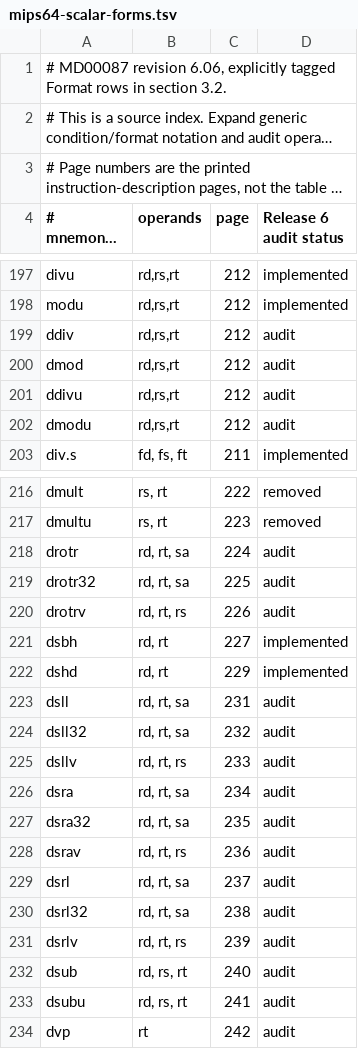
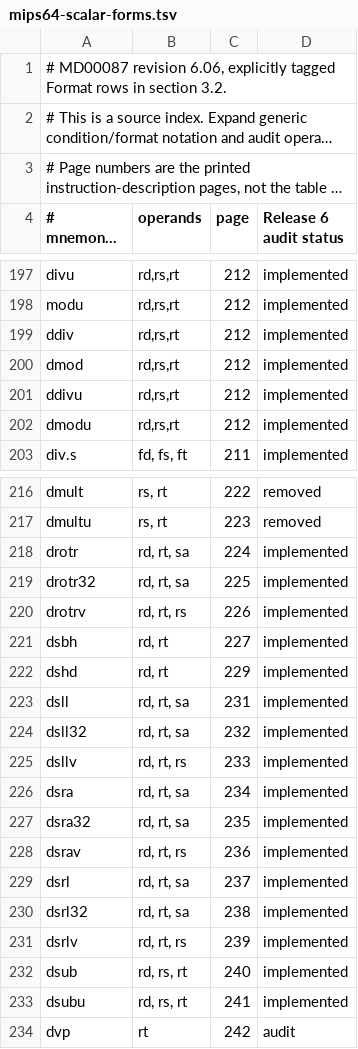
Before and after one commit to nhubbard/mars, a TSV file: docs/instruction-inventory/mips64-scalar-forms.tsv, drawn as a sheet; only a part is shown, gaps mark what is left out; long unchanged cells end in …; the diff covers the shown part only.

Commit message:
Record tested Release 6 scalar integer and memory forms

```diff
--- a/docs/instruction-inventory/mips64-scalar-forms.tsv
+++ b/docs/instruction-inventory/mips64-scalar-forms.tsv
@@ -198,6 +198,6 @@ divu	rd,rs,rt	212	implemented
 modu	rd,rs,rt	212	implemented
-ddiv	rd,rs,rt	212	audit
-dmod	rd,rs,rt	212	audit
-ddivu	rd,rs,rt	212	audit
-dmodu	rd,rs,rt	212	audit
+ddiv	rd,rs,rt	212	implemented
+dmod	rd,rs,rt	212	implemented
+ddivu	rd,rs,rt	212	implemented
+dmodu	rd,rs,rt	212	implemented
 div.s	fd, fs, ft	211	implemented
@@ -217,18 +217,18 @@ dmult	rs, rt	222	removed
 dmultu	rs, rt	223	removed
-drotr	rd, rt, sa	224	audit
-drotr32	rd, rt, sa	225	audit
-drotrv	rd, rt, rs	226	audit
+drotr	rd, rt, sa	224	implemented
+drotr32	rd, rt, sa	225	implemented
+drotrv	rd, rt, rs	226	implemented
 dsbh	rd, rt	227	implemented
 dshd	rd, rt	229	implemented
-dsll	rd, rt, sa	231	audit
-dsll32	rd, rt, sa	232	audit
-dsllv	rd, rt, rs	233	audit
-dsra	rd, rt, sa	234	audit
-dsra32	rd, rt, sa	235	audit
-dsrav	rd, rt, rs	236	audit
-dsrl	rd, rt, sa	237	audit
-dsrl32	rd, rt, sa	238	audit
-dsrlv	rd, rt, rs	239	audit
-dsub	rd, rs, rt	240	audit
-dsubu	rd, rs, rt	241	audit
+dsll	rd, rt, sa	231	implemented
+dsll32	rd, rt, sa	232	implemented
+dsllv	rd, rt, rs	233	implemented
+dsra	rd, rt, sa	234	implemented
+dsra32	rd, rt, sa	235	implemented
+dsrav	rd, rt, rs	236	implemented
+dsrl	rd, rt, sa	237	implemented
+dsrl32	rd, rt, sa	238	implemented
+dsrlv	rd, rt, rs	239	implemented
+dsub	rd, rs, rt	240	implemented
+dsubu	rd, rs, rt	241	implemented
 dvp	rt	242	audit
```
Also changed, not shown: 38 edited cells elsewhere in this file.
